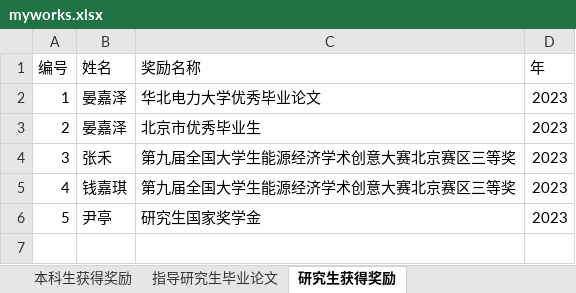
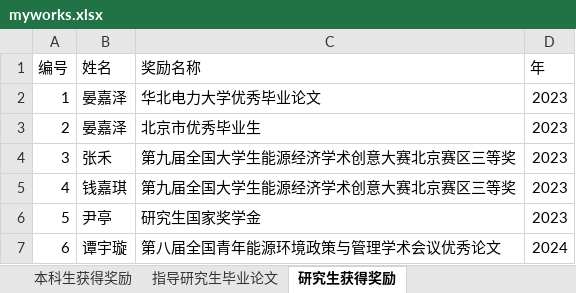
Before and after one commit to linyuantiaohe/CN-HET-Lab, an Excel workbook: myworks.xlsx, sheet 研究生获得奖励, drawn as a sheet; values as stored, in another font and other column widths than the file's, no borders; the diff names each change by its address in the sheet, - before the commit and + after, or states it on an @@ line.

```diff
--- a/myworks.xlsx (sheet 研究生获得奖励)
+++ b/myworks.xlsx (sheet 研究生获得奖励)
+row 7: 6 | 谭宇璇 | 第八届全国青年能源环境政策与管理学术会议优秀论文 | 2024
```
Also changed, not shown: sheet 教授本科课程, sheet 指导研究生毕业论文, 5 other files.
